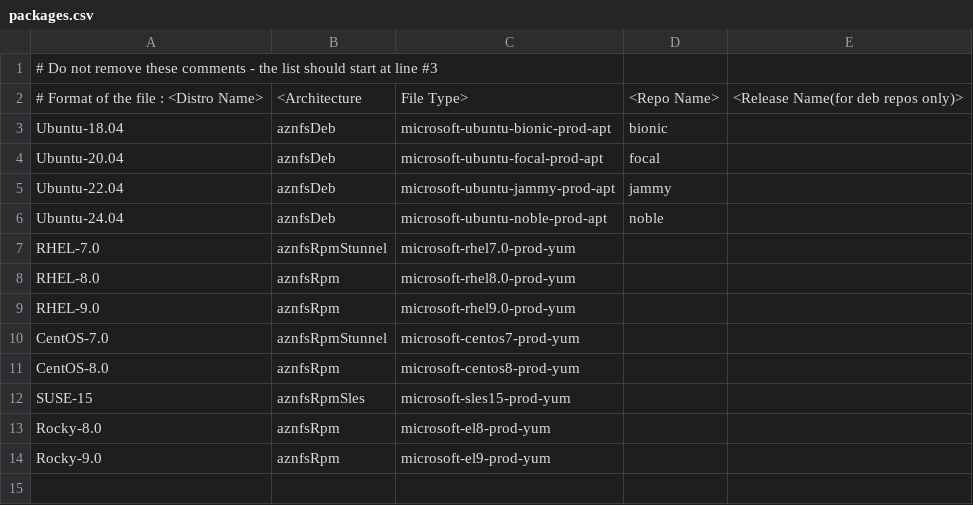
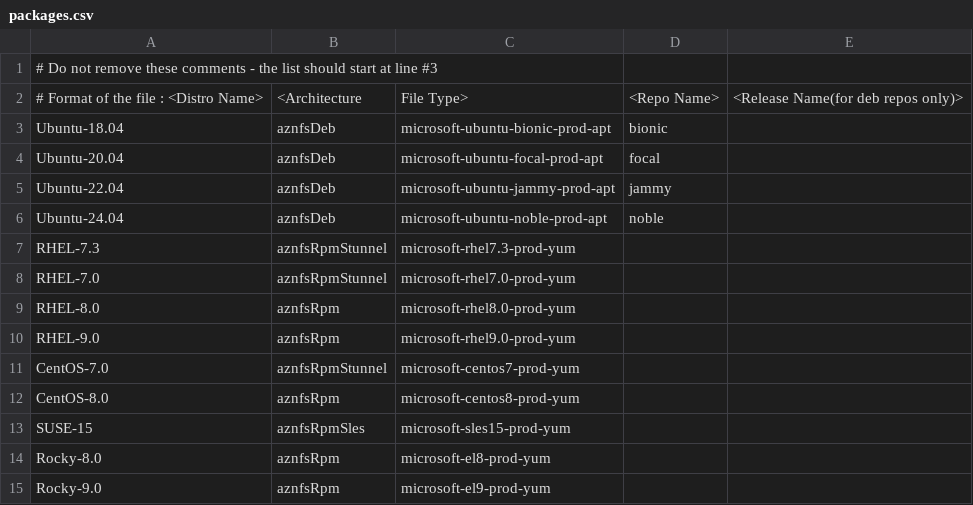
Before and after one commit to Azure/AZNFS-mount, a CSV file: packages.csv, drawn as a sheet; the diff names each change by its address in the sheet, - before the commit and + after, or states it on an @@ line.

Commit message:
Updated build script (#192)
Co-authored-by: Sepideh Roghanchi <sroghanchi@microsoft.com>
(cherry picked from commit 1291cae5213c871f6e62e321464bb9af0528d8c1)

```diff
--- a/packages.csv
+++ b/packages.csv
+row 7: RHEL-7.3 | aznfsRpmStunnel | microsoft-rhel7.3-prod-yum
```
Also changed, not shown: 1 other file.
